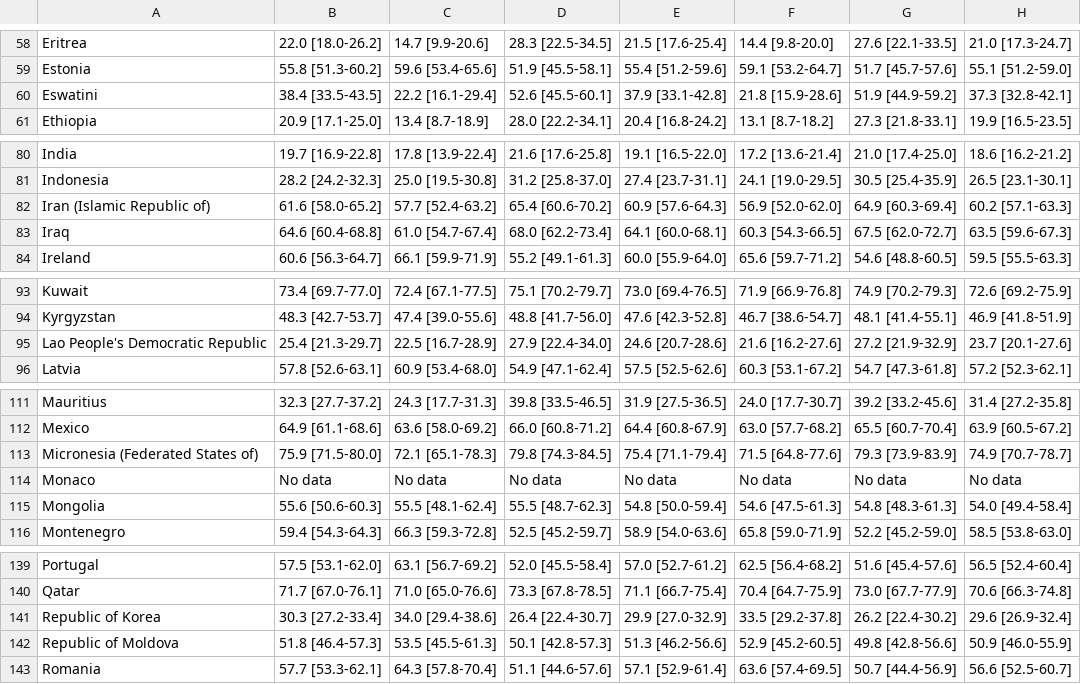
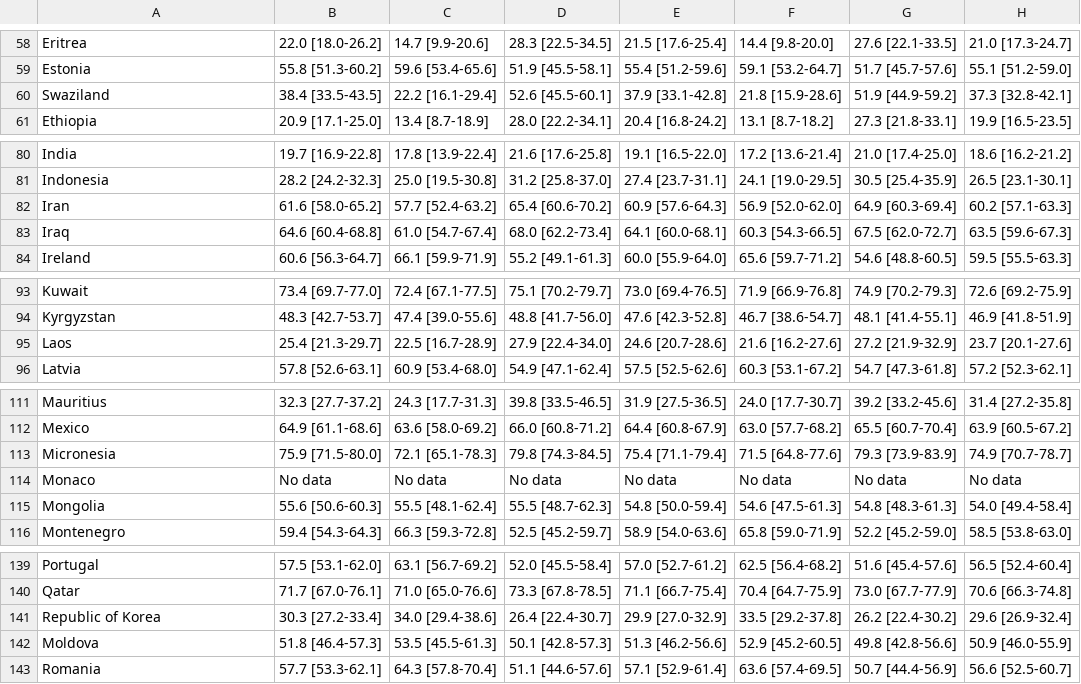
Before and after one commit to MainOlma/obesity, a CSV file: src/fat.csv, drawn as a sheet; only a part is shown, gaps mark what is left out; the diff covers the shown part only; the diff names each change by its address in the sheet, - before the commit and + after, or states it on an @@ line.

```diff
--- a/src/fat.csv
+++ b/src/fat.csv
-A60: Eswatini
+A60: Swaziland
-A82: Iran (Islamic Republic of)
+A82: Iran
-A95: Lao People's Democratic Republic
+A95: Laos
-A113: Micronesia (Federated States of)
+A113: Micronesia
-A142: Republic of Moldova
+A142: Moldova
```
Also changed, not shown: 10 edited cells elsewhere in this file, src/gridMap.csv, 1 other file.
